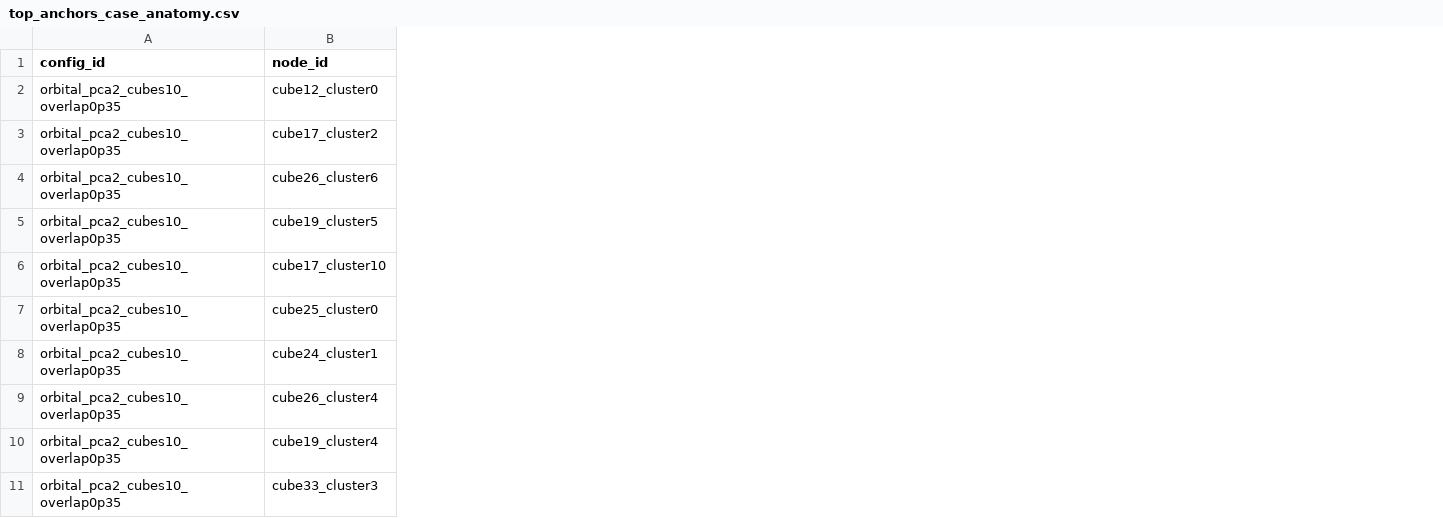
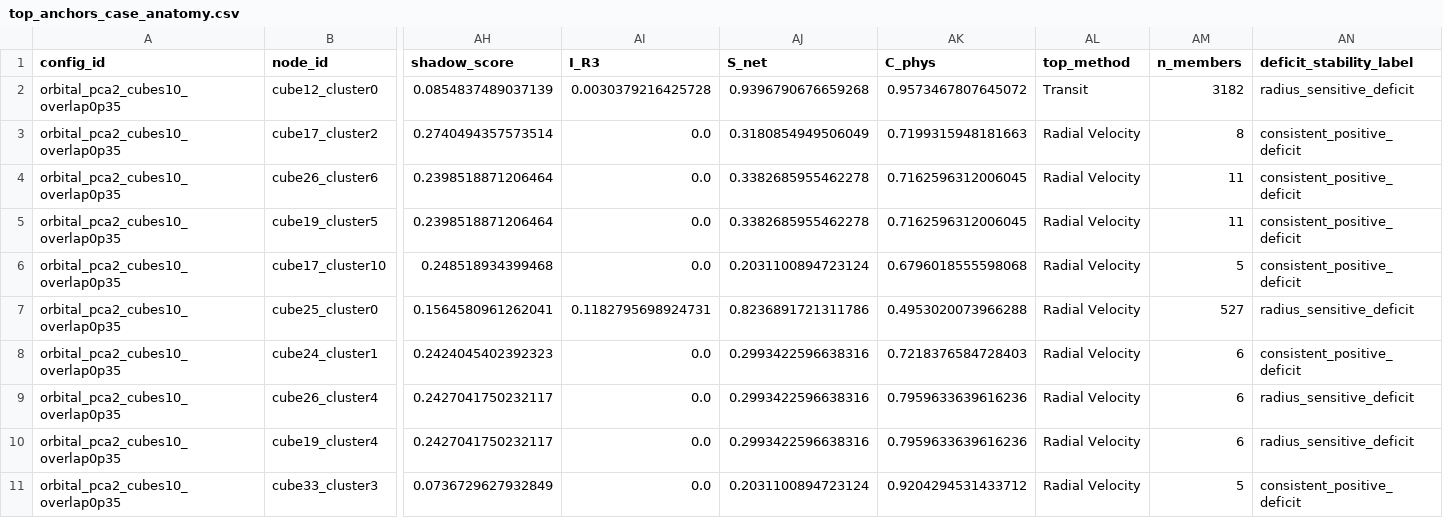
Before and after one commit to heritaco/Topological-mapping-of-detection-bias-and-observational-incompleteness-in-exoplanet-catalogs, a CSV file: outputs/toi_ati_case_anatomy/tables/top_anchors_case_anatomy.csv, drawn as a sheet; only a part is shown, gaps mark what is left out; the diff names each change by its address in the sheet, - before the commit and + after, or states it on an @@ line.

```diff
--- a/outputs/toi_ati_case_anatomy/tables/top_anchors_case_anatomy.csv
+++ b/outputs/toi_ati_case_anatomy/tables/top_anchors_case_anatomy.csv
+column AH (shadow_score), rows 2-11: 0.0854837489037139 | 0.2740494357573514 | 0.2398518871206464 | 0.2398518871206464 | 0.248518934399468 | 0.1564580961262041 | 0.2424045402392323 | 0.2427041750232117 | 0.2427041750232117 | 0.0736729627932849
+column AI (I_R3), rows 2-11: 0.0030379216425728 | 0.0 | 0.0 | 0.0 | 0.0 | 0.1182795698924731 | 0.0 | 0.0 | 0.0 | 0.0
+column AJ (S_net), rows 2-11: 0.9396790676659268 | 0.3180854949506049 | 0.3382685955462278 | 0.3382685955462278 | 0.2031100894723124 | 0.8236891721311786 | 0.2993422596638316 | 0.2993422596638316 | 0.2993422596638316 | 0.2031100894723124
+column AK (C_phys), rows 2-11: 0.9573467807645072 | 0.7199315948181663 | 0.7162596312006045 | 0.7162596312006045 | 0.6796018555598068 | 0.4953020073966288 | 0.7218376584728403 | 0.7959633639616236 | 0.7959633639616236 | 0.9204294531433712
+column AL (top_method), rows 2-11: Transit | Radial Velocity | Radial Velocity | Radial Velocity | Radial Velocity | Radial Velocity | Radial Velocity | Radial Velocity | Radial Velocity | Radial Velocity
+column AM (n_members), rows 2-11: 3182 | 8 | 11 | 11 | 5 | 527 | 6 | 6 | 6 | 5
+column AN (deficit_stability_label), rows 2-11: radius_sensitive_deficit | consistent_positive_deficit | consistent_positive_deficit | consistent_positive_deficit | consistent_positive_deficit | radius_sensitive_deficit | consistent_positive_deficit | radius_sensitive_deficit | radius_sensitive_deficit | consistent_positive_deficit
```
Also changed, not shown: outputs/toi_ati_case_anatomy/tables/deficit_by_radius_summary.csv, 22 other files.
